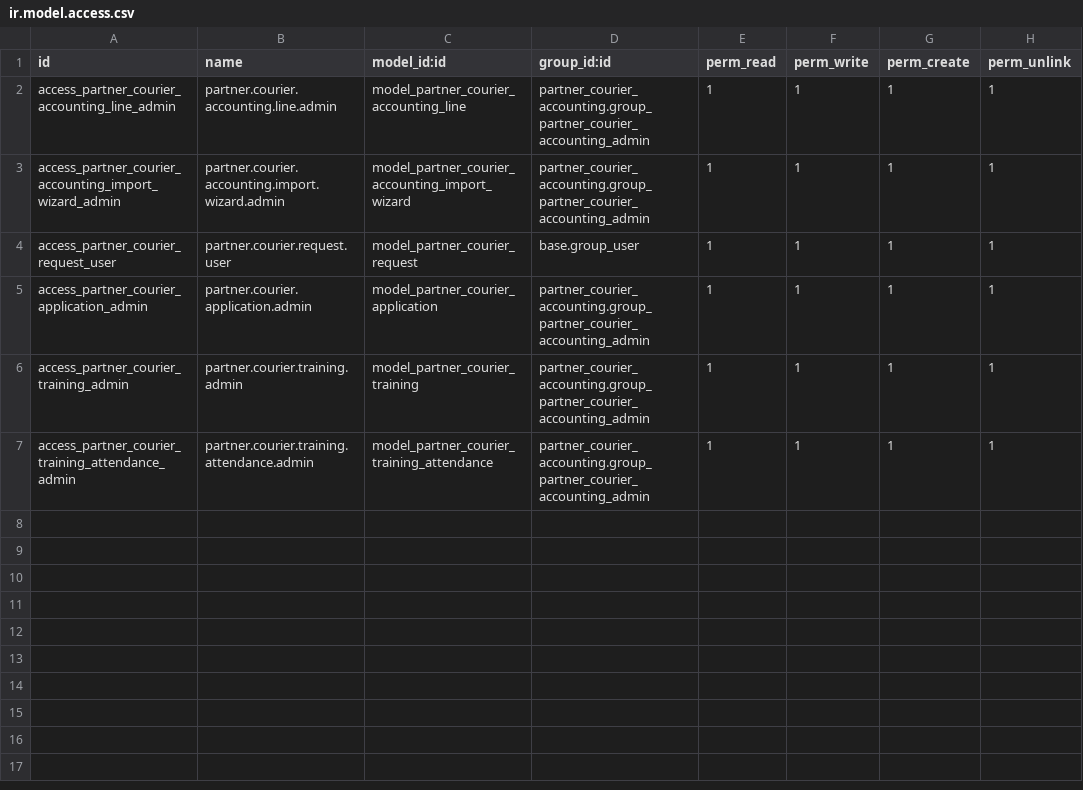
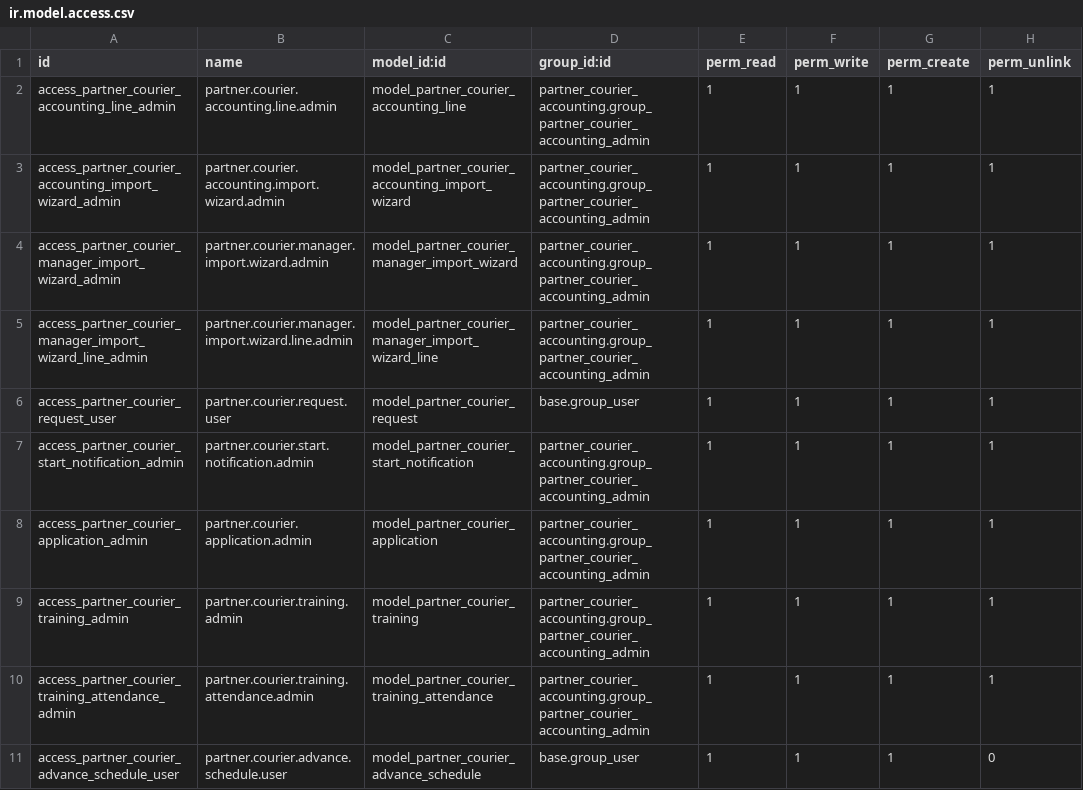
Before and after one commit to serhatbuyruk/takeapp, a CSV file: partner_courier_accounting/security/ir.model.access.csv, drawn as a sheet; the diff names each change by its address in the sheet, - before the commit and + after, or states it on an @@ line.

```diff
--- a/partner_courier_accounting/security/ir.model.access.csv
+++ b/partner_courier_accounting/security/ir.model.access.csv
+row 4: access_partner_courier_manager_import_wizard_admin | partner.courier.manager.import.wizard.admin | model_partner_courier_manager_import_wizard | partner_courier_accounting.group_partner_courier_accounting_admin | 1 | 1 | 1 | 1
+row 5: access_partner_courier_manager_import_wizard_line_admin | partner.courier.manager.import.wizard.line.admin | model_partner_courier_manager_import_wizard_line | partner_courier_accounting.group_partner_courier_accounting_admin | 1 | 1 | 1 | 1
+row 7: access_partner_courier_start_notification_admin | partner.courier.start.notification.admin | model_partner_courier_start_notification | partner_courier_accounting.group_partner_courier_accounting_admin | 1 | 1 | 1 | 1
+row 11: access_partner_courier_advance_schedule_user | partner.courier.advance.schedule.user | model_partner_courier_advance_schedule | base.group_user | 1 | 1 | 1 | 0
```
Also changed, not shown: partner_courier_logo/security/ir.model.access.csv, 36 other files.
